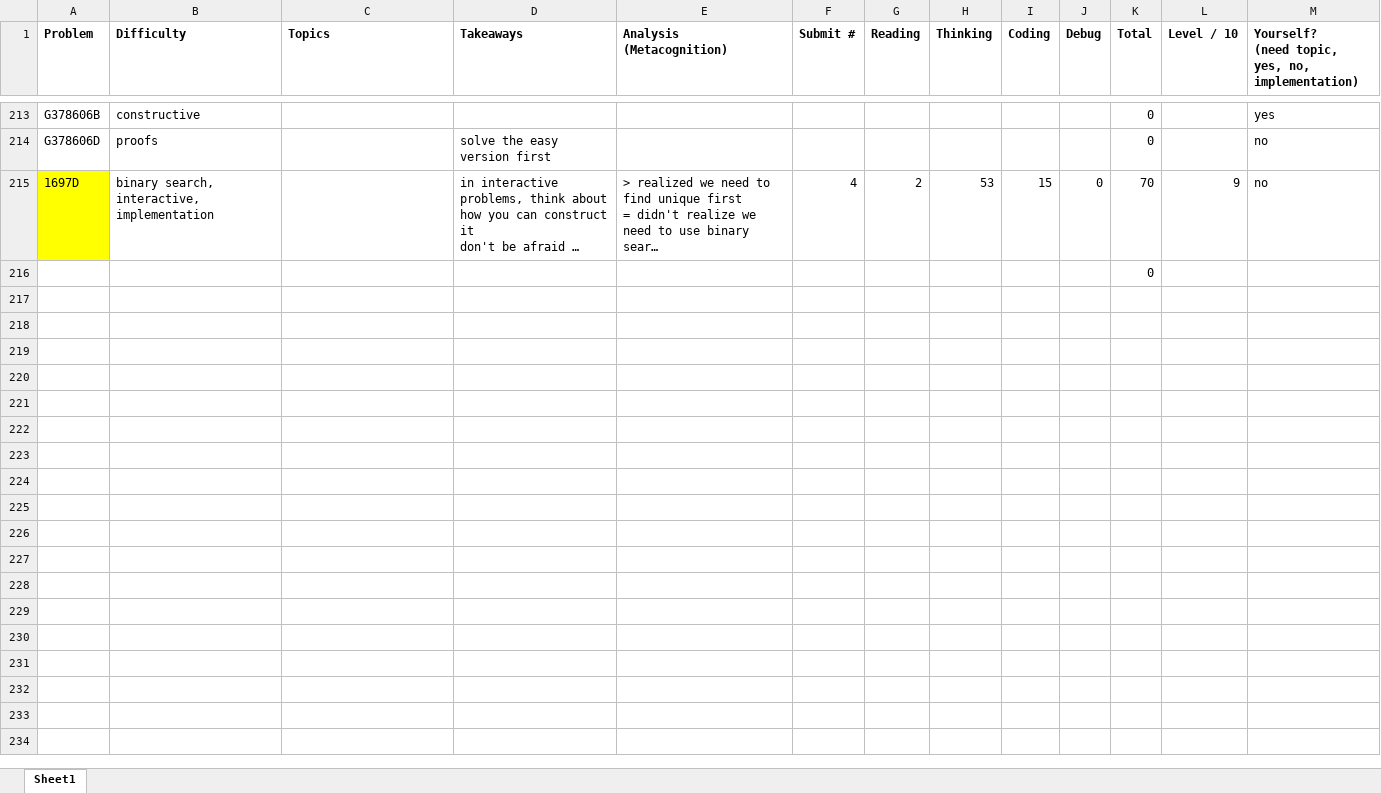
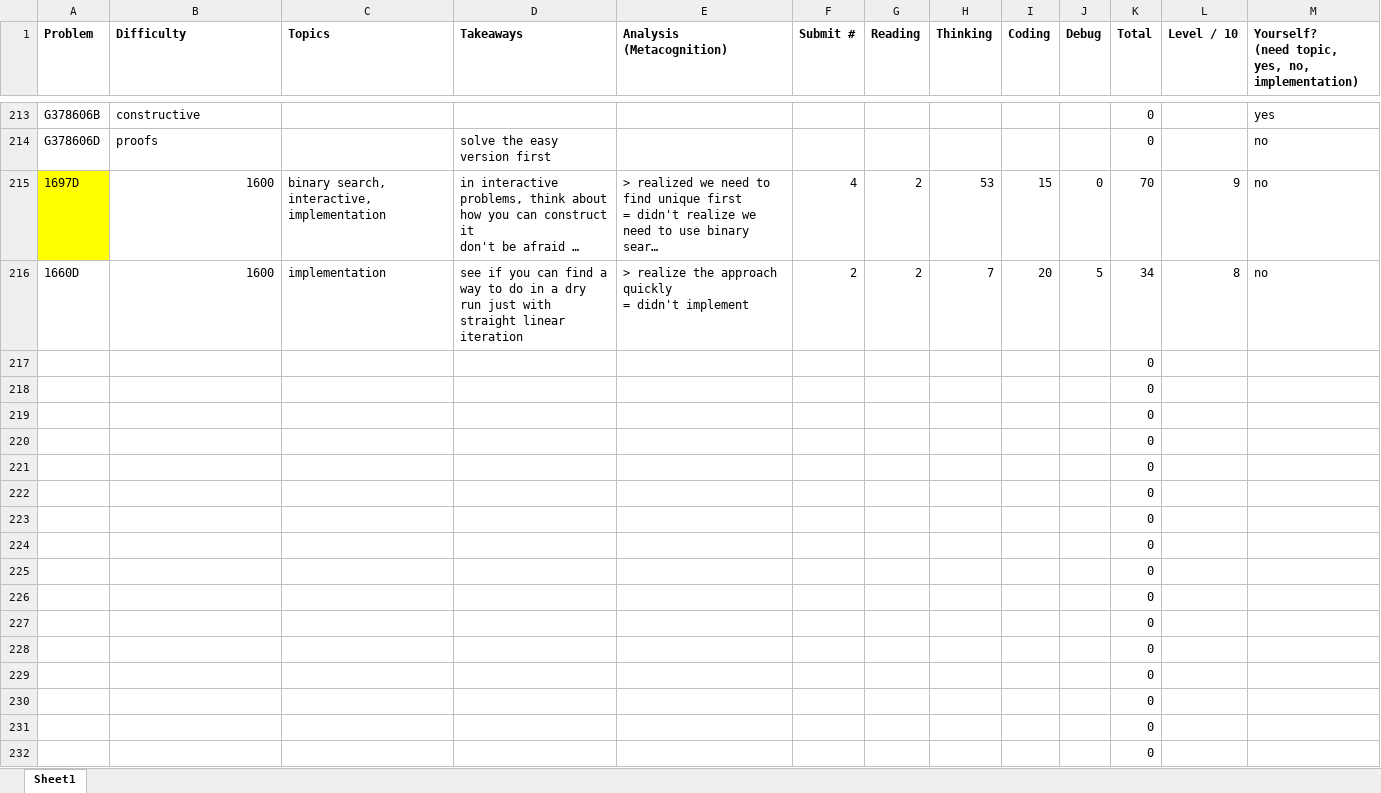
Before and after one commit to tfg1434/cp, an Excel workbook: analysis.xlsx, sheet Sheet1, drawn as a sheet; only a part is shown, gaps mark what is left out; long unchanged cells end in …; values as stored, in another font and other column widths than the file's, no borders; conditional formats not drawn; ↵ is a line break in a cell; the diff names each change by its address in the sheet, - before the commit and + after, or states it on an @@ line.

```diff
--- a/analysis.xlsx (sheet Sheet1)
+++ b/analysis.xlsx (sheet Sheet1)
-B215 (Difficulty): binary search, interactive, implementation
+B215 (Difficulty): 1600
-C215 (Topics): (empty)
+C215 (Topics): binary search, interactive, implementation
+row 216: 1660D | 1600 | implementation | see if you can find a way to do in a dry run just with straight linear iteration | > realize the approach quickly ↵ = didn't implement | 2 | 2 | 7 | 20 | 5 | 34 | 8 | no
+row 217:  |  |  |  |  |  |  |  |  |  | 0
+row 218:  |  |  |  |  |  |  |  |  |  | 0
+row 219:  |  |  |  |  |  |  |  |  |  | 0
+row 220:  |  |  |  |  |  |  |  |  |  | 0
+row 221:  |  |  |  |  |  |  |  |  |  | 0
+row 222:  |  |  |  |  |  |  |  |  |  | 0
+row 223:  |  |  |  |  |  |  |  |  |  | 0
+row 224:  |  |  |  |  |  |  |  |  |  | 0
+row 225:  |  |  |  |  |  |  |  |  |  | 0
+row 226:  |  |  |  |  |  |  |  |  |  | 0
+row 227:  |  |  |  |  |  |  |  |  |  | 0
+row 228:  |  |  |  |  |  |  |  |  |  | 0
+row 229:  |  |  |  |  |  |  |  |  |  | 0
+row 230:  |  |  |  |  |  |  |  |  |  | 0
+row 231:  |  |  |  |  |  |  |  |  |  | 0
```
Also changed, not shown: 1 other file.
